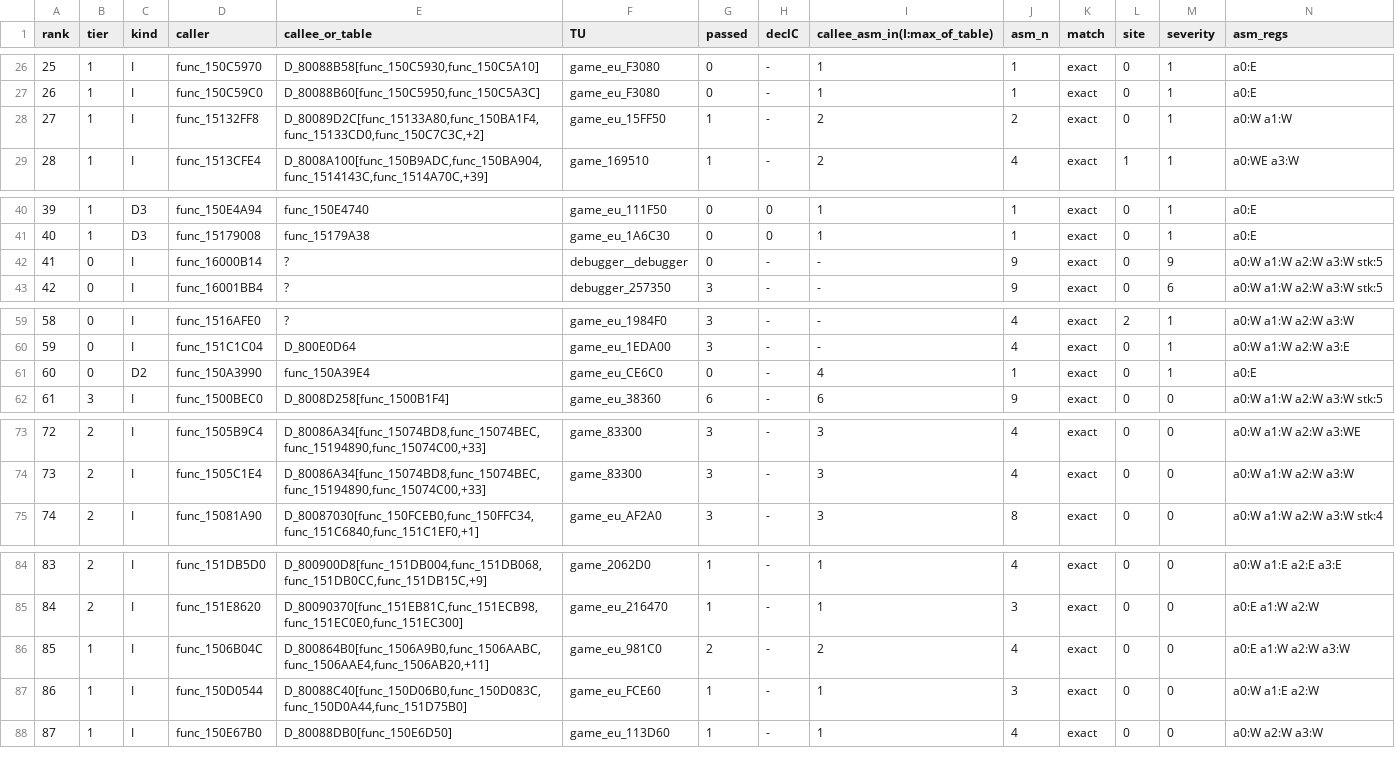
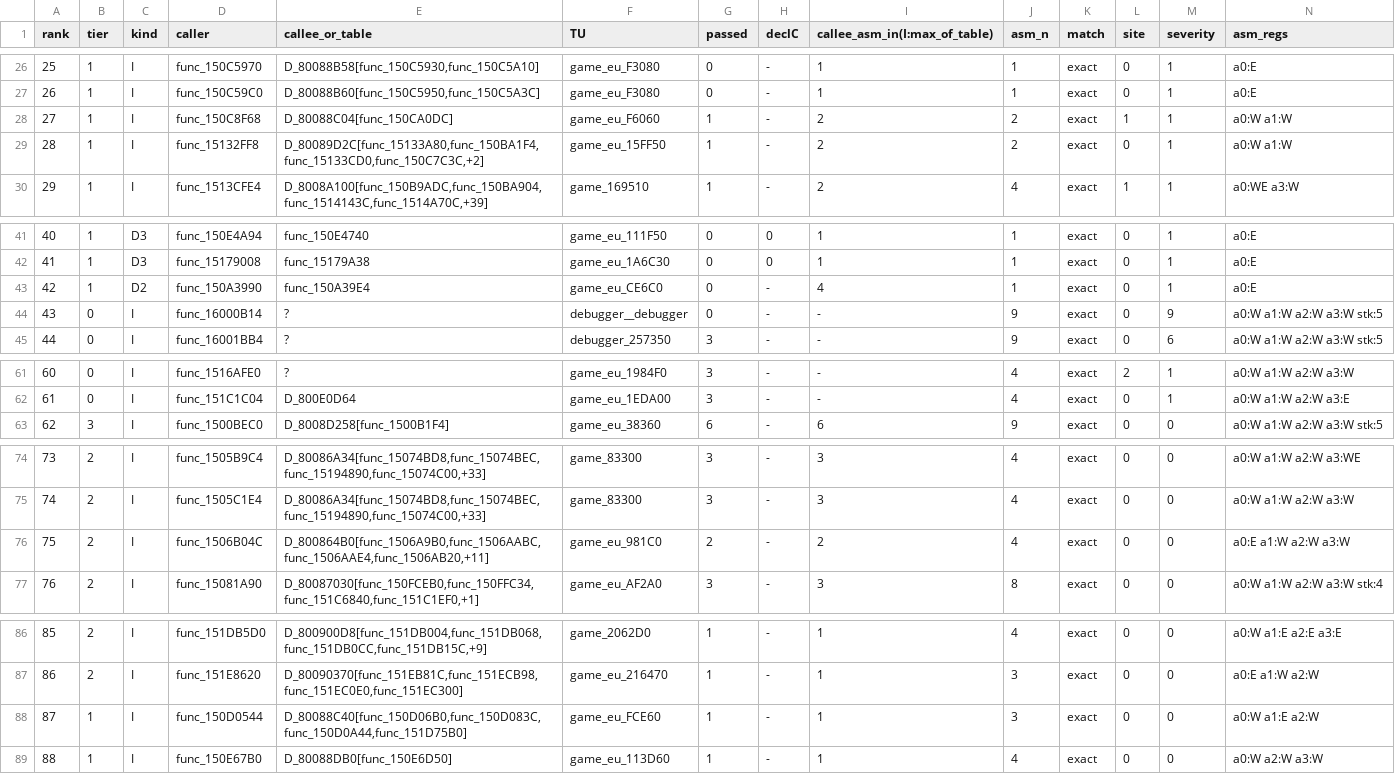
Before and after one commit to Sorikairox/conker-eu-port, a TSV file: docs/port/arity_scan.tsv, drawn as a sheet; only a part is shown, gaps mark what is left out; removed rows and columns are numbered as before the commit, all else as after; the diff covers the shown part only; the diff names each change by its address in the sheet, - before the commit and + after, or states it on an @@ line.

```diff
--- a/docs/port/arity_scan.tsv
+++ b/docs/port/arity_scan.tsv
+row 28: 27 | 1 | I | func_150C8F68 | D_80088C04[func_150CA0DC] | game_eu_F6060 | 1 | - | 2 | 2 | exact | 1 | 1 | a0:W a1:W
@@ column A (rank) renumbered from row 29 down @@
+row 43: 42 | 1 | D2 | func_150A3990 | func_150A39E4 | game_eu_CE6C0 | 0 | - | 4 | 1 | exact | 0 | 1 | a0:E
-row 61: 60 | 0 | D2 | func_150A3990 | func_150A39E4 | game_eu_CE6C0 | 0 | - | 4 | 1 | exact | 0 | 1 | a0:E
+row 76: 75 | 2 | I | func_1506B04C | D_800864B0[func_1506A9B0,func_1506AABC,func_1506AAE4,func_1506AB20,+11] | game_eu_981C0 | 2 | - | 2 | 4 | exact | 0 | 0 | a0:E a1:W a2:W a3:W
-row 86: 85 | 1 | I | func_1506B04C | D_800864B0[func_1506A9B0,func_1506AABC,func_1506AAE4,func_1506AB20,+11] | game_eu_981C0 | 2 | - | 2 | 4 | exact | 0 | 0 | a0:E a1:W a2:W a3:W
```
Also changed, not shown: 1 added row elsewhere in this file, docs/port/m2c_sanity.tsv, 22 other files.
